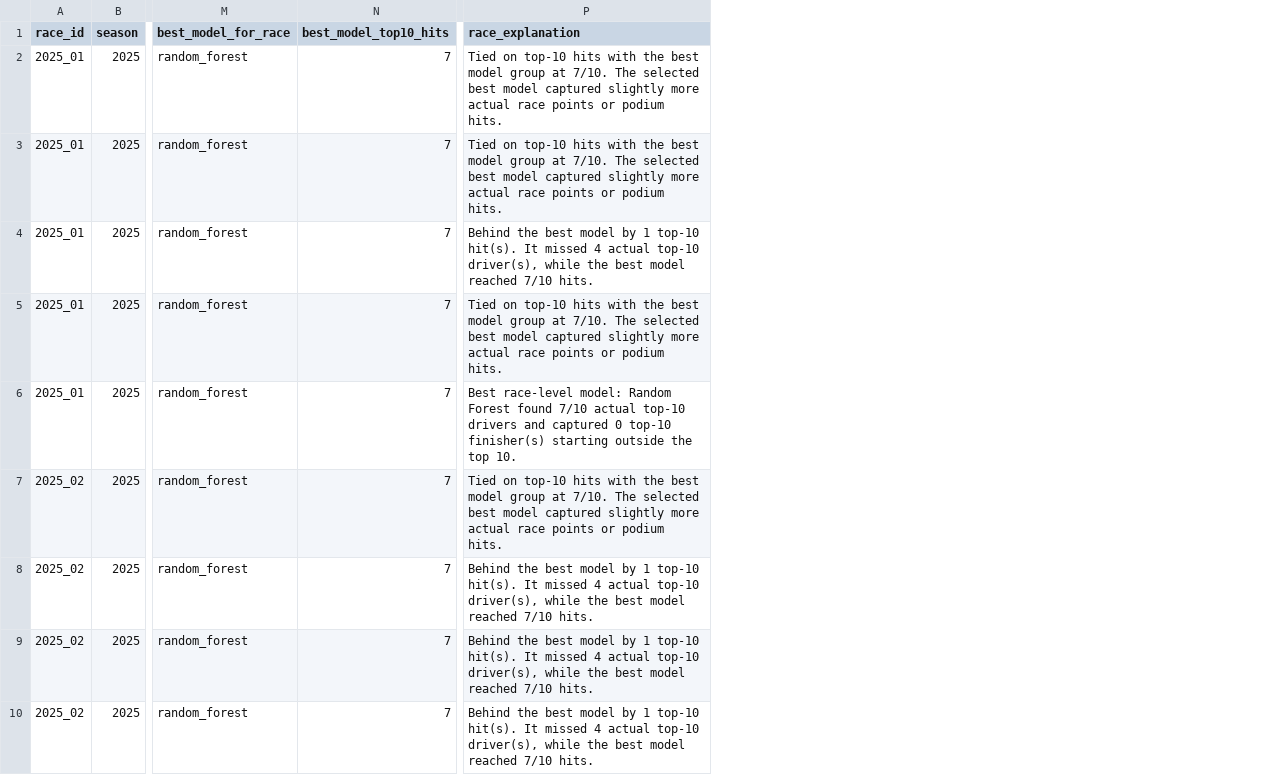
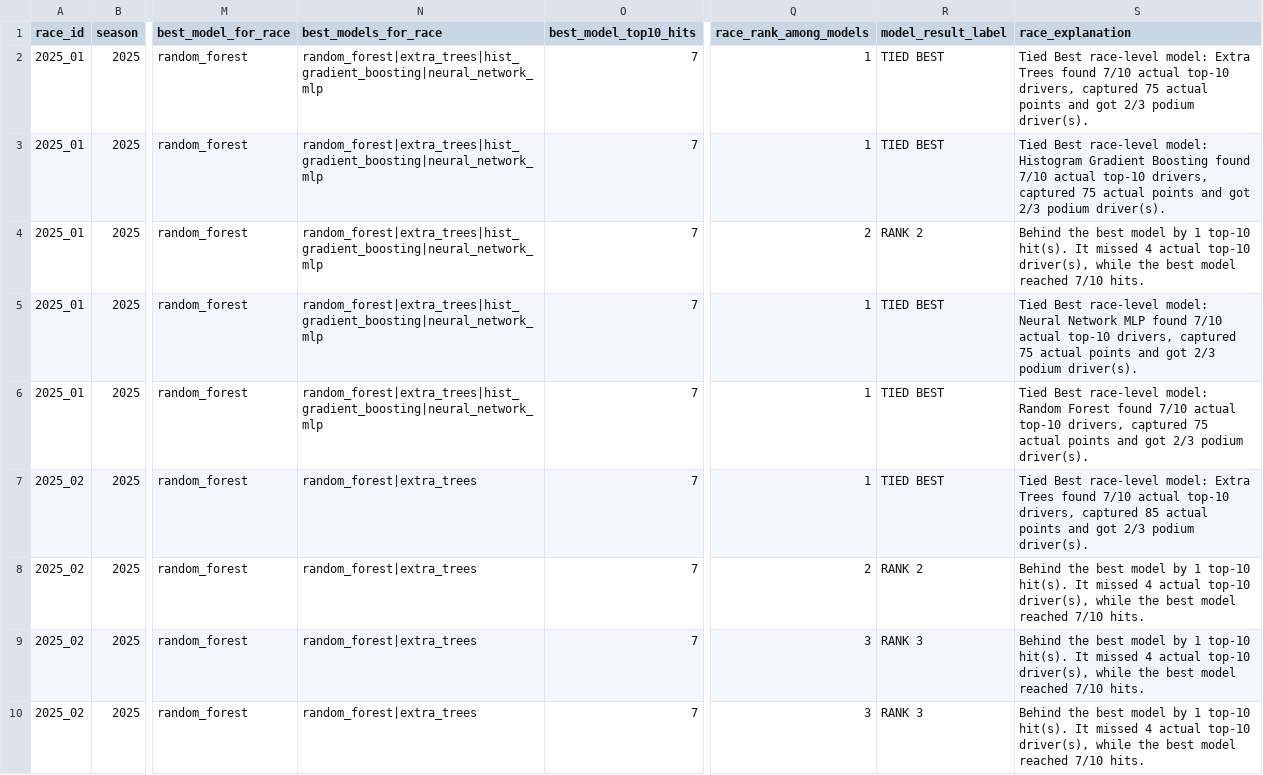
Before and after one commit to VictorHaegeman/neural-network-F1, a CSV file: outputs/predictions/race_model_renders/race_model_summary_2025.csv, drawn as a sheet; only a part is shown, gaps mark what is left out; addresses are those after the commit; the diff covers the shown part only; the diff names each change by its address in the sheet, - before the commit and + after, or states it on an @@ line.

Commit message:
Improve race prediction renders

```diff
--- a/outputs/predictions/race_model_renders/race_model_summary_2025.csv
+++ b/outputs/predictions/race_model_renders/race_model_summary_2025.csv
+column N (best_models_for_race), rows 2-10: random_forest|extra_trees|hist_gradient_boosting|neural_network_mlp | random_forest|extra_trees|hist_gradient_boosting|neural_network_mlp | random_forest|extra_trees|hist_gradient_boosting|neural_network_mlp | random_forest|extra_trees|hist_gradient_boosting|neural_network_mlp | random_forest|extra_trees|hist_gradient_boosting|neural_network_mlp | random_forest|extra_trees | random_forest|extra_trees | random_forest|extra_trees | random_forest|extra_trees
+column Q (race_rank_among_models), rows 2-10: 1 | 1 | 2 | 1 | 1 | 1 | 2 | 3 | 3
+column R (model_result_label), rows 2-10: TIED BEST | TIED BEST | RANK 2 | TIED BEST | TIED BEST | TIED BEST | RANK 2 | RANK 3 | RANK 3
-S2 (race_explanation): Tied on top-10 hits with the best model group at 7/10. The selected best model captured slightly more actual race points or podium hits.
+S2 (race_explanation): Tied Best race-level model: Extra Trees found 7/10 actual top-10 drivers, captured 75 actual points and got 2/3 podium driver(s).
-S3 (race_explanation): Tied on top-10 hits with the best model group at 7/10. The selected best model captured slightly more actual race points or podium hits.
+S3 (race_explanation): Tied Best race-level model: Histogram Gradient Boosting found 7/10 actual top-10 drivers, captured 75 actual points and got 2/3 podium driver(s).
-S5 (race_explanation): Tied on top-10 hits with the best model group at 7/10. The selected best model captured slightly more actual race points or podium hits.
+S5 (race_explanation): Tied Best race-level model: Neural Network MLP found 7/10 actual top-10 drivers, captured 75 actual points and got 2/3 podium driver(s).
-S6 (race_explanation): Best race-level model: Random Forest found 7/10 actual top-10 drivers and captured 0 top-10 finisher(s) starting outside the top 10.
+S6 (race_explanation): Tied Best race-level model: Random Forest found 7/10 actual top-10 drivers, captured 75 actual points and got 2/3 podium driver(s).
-S7 (race_explanation): Tied on top-10 hits with the best model group at 7/10. The selected best model captured slightly more actual race points or podium hits.
+S7 (race_explanation): Tied Best race-level model: Extra Trees found 7/10 actual top-10 drivers, captured 85 actual points and got 2/3 podium driver(s).
```
Also changed, not shown: 67 edited cells elsewhere in this file, outputs/predictions/race_model_renders/race_model_rankings_2025.csv, 31 other files.
